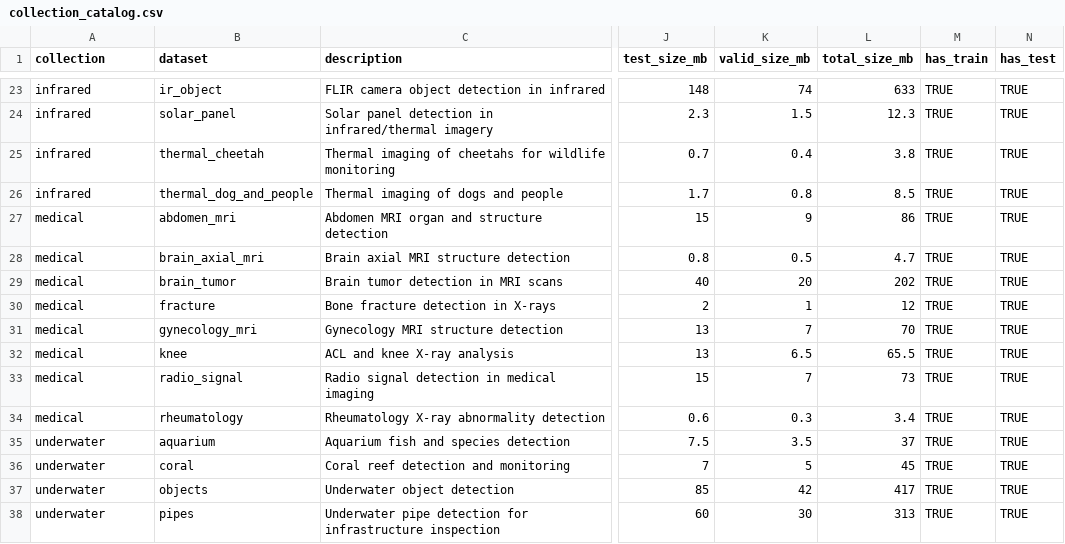
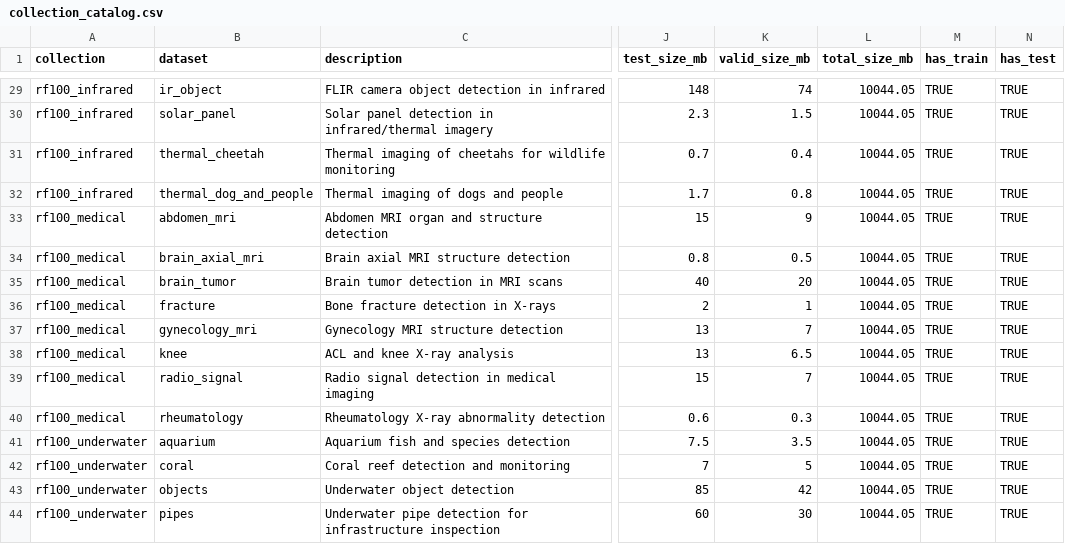
Before and after one commit to mlverse/torchvision, a CSV file: inst/extdata/collection_catalog.csv, drawn as a sheet; only a part is shown, gaps mark what is left out; addresses are those after the commit; the diff covers the shown part only; the diff names each change by its address in the sheet, - before the commit and + after, or states it on an @@ line.

Commit message:
add emnist collection

```diff
--- a/inst/extdata/collection_catalog.csv
+++ b/inst/extdata/collection_catalog.csv
-A29:A32 (collection): infrared
+A29:A32 (collection): rf100_infrared
-L29 (total_size_mb): 633
+L29 (total_size_mb): 10044.05
-L30 (total_size_mb): 12.3
+L30 (total_size_mb): 10044.05
-L31 (total_size_mb): 3.8
+L31 (total_size_mb): 10044.05
-L32 (total_size_mb): 8.5
+L32 (total_size_mb): 10044.05
-A33:A40 (collection): medical
+A33:A40 (collection): rf100_medical
-L33 (total_size_mb): 86
+L33 (total_size_mb): 10044.05
-L34 (total_size_mb): 4.7
+L34 (total_size_mb): 10044.05
-L35 (total_size_mb): 202
+L35 (total_size_mb): 10044.05
-L36 (total_size_mb): 12
+L36 (total_size_mb): 10044.05
-L37 (total_size_mb): 70
+L37 (total_size_mb): 10044.05
-L38 (total_size_mb): 65.5
+L38 (total_size_mb): 10044.05
-L39 (total_size_mb): 73
+L39 (total_size_mb): 10044.05
-L40 (total_size_mb): 3.4
+L40 (total_size_mb): 10044.05
-A41:A44 (collection): underwater
+A41:A44 (collection): rf100_underwater
-L41 (total_size_mb): 37
+L41 (total_size_mb): 10044.05
-L42 (total_size_mb): 45
+L42 (total_size_mb): 10044.05
-L43 (total_size_mb): 417
+L43 (total_size_mb): 10044.05
-L44 (total_size_mb): 313
+L44 (total_size_mb): 10044.05
```
Also changed, not shown: 6 added rows and 42 edited cells elsewhere in this file, 2 other files.
